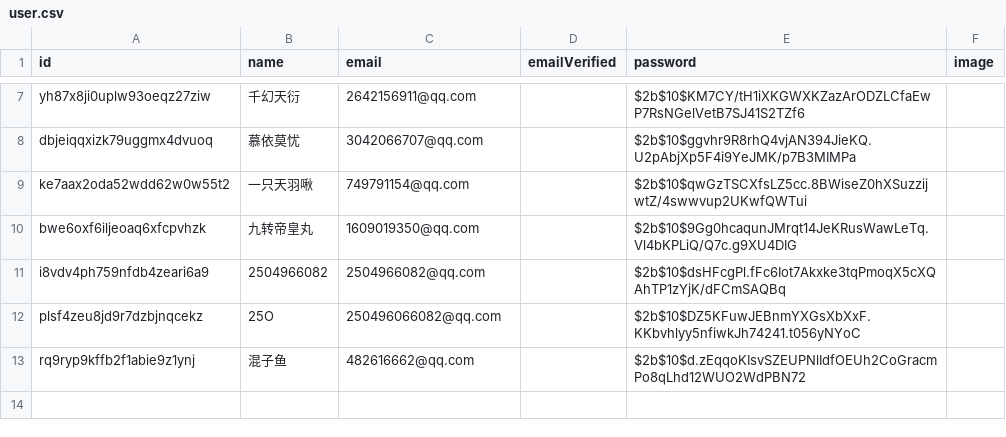
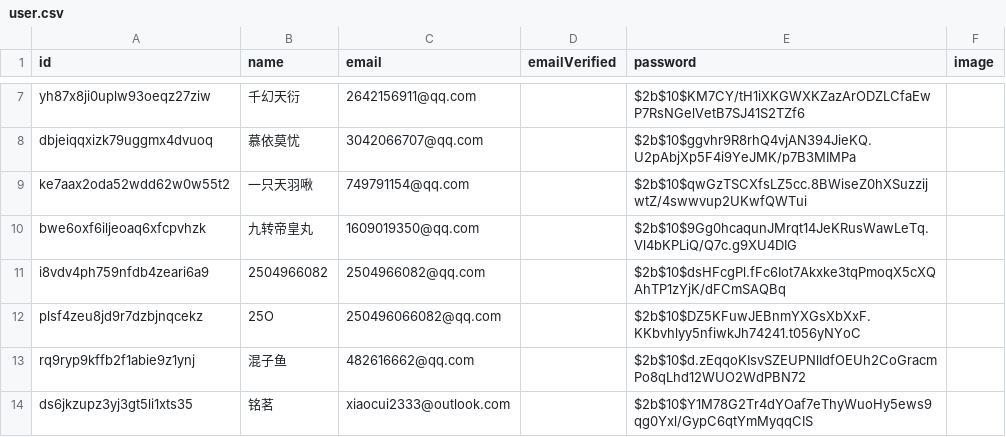
Before and after one commit to ToramCalculator-Team/ToramCalculator, a CSV file: db/backups/user.csv, drawn as a sheet; only a part is shown, gaps mark what is left out.

```diff
--- a/db/backups/user.csv
+++ b/db/backups/user.csv
@@ -13 +13,2 @@ plsf4zeu8jd9r7dzbjnqcekz,25O,250496066082@qq.com,,$2b$10$DZ5KFuwJEBnmYXGsXbXxF.K
 rq9ryp9kffb2f1abie9z1ynj,混子鱼,482616662@qq.com,,$2b$10$d.zEqqoKIsvSZEUPNlIdfOEUh2CoGracmPo8qLhd12WUO2WdPBN72,
+ds6jkzupz3yj3gt5li1xts35,铭茗,xiaocui2333@outlook.com,,$2b$10$Y1M78G2Tr4dYOaf7eThyWuoHy5ews9qg0Yxl/GypC6qtYmMyqqCIS,
```
Also changed, not shown: db/backups/account.csv, db/backups/account_create_data.csv, 2 other files.
